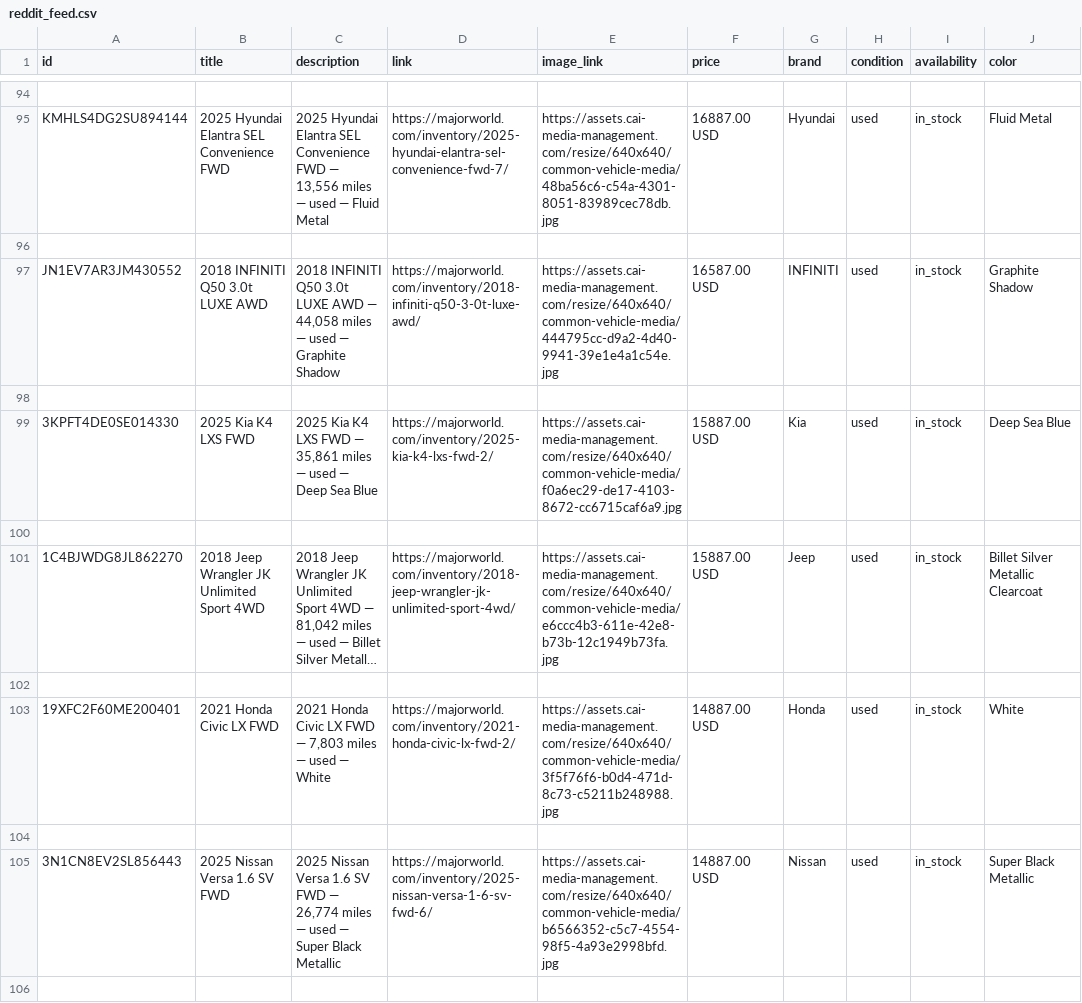
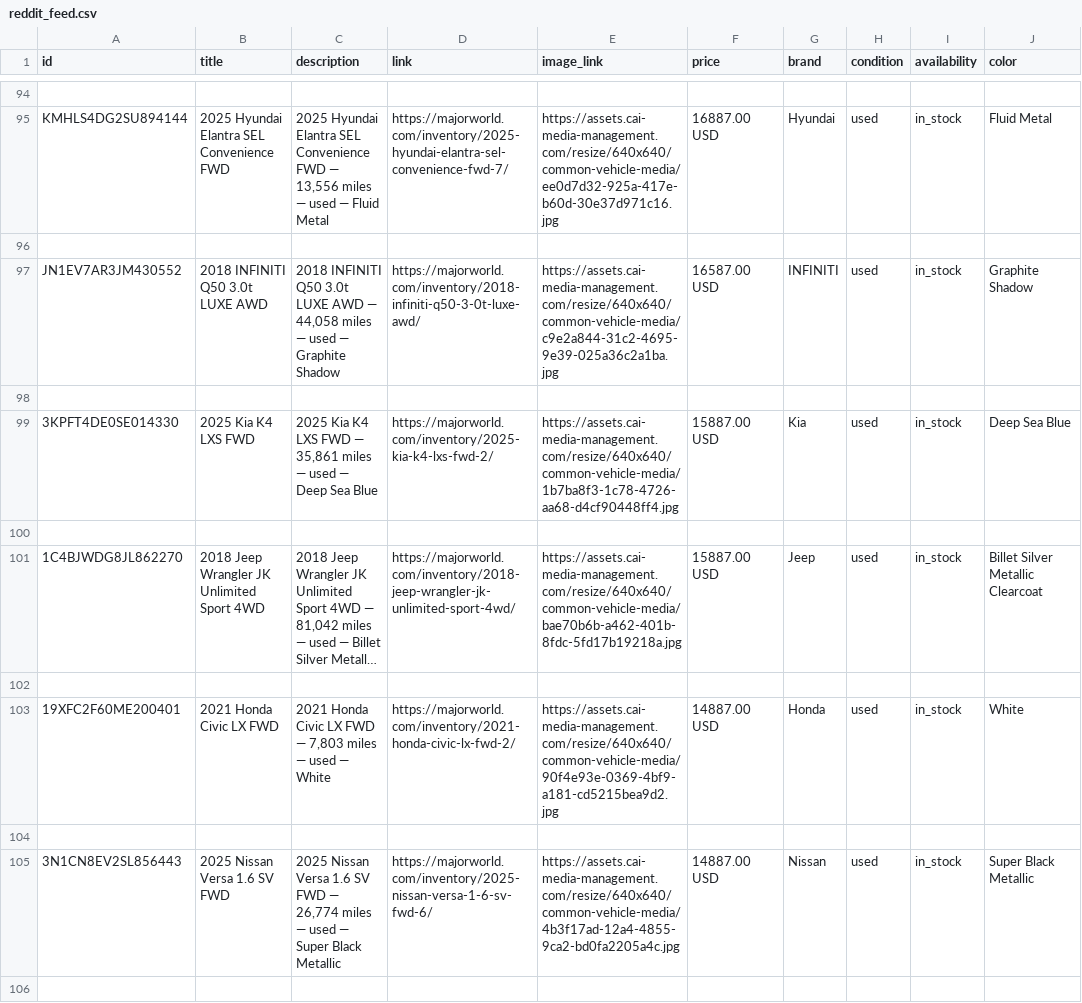
Before and after one commit to orenagassy/MW_feed, a CSV file: reddit_feed.csv, drawn as a sheet; only a part is shown, gaps mark what is left out; long unchanged cells end in …; the diff covers the shown part only; the diff names each change by its address in the sheet, - before the commit and + after, or states it on an @@ line.

```diff
--- a/reddit_feed.csv
+++ b/reddit_feed.csv
-E95 (image_link): https://assets.cai-media-management.com/resize/640x640/common-vehicle-media/48ba56c6-c54a-4301-8051-83989cec78db.jpg
+E95 (image_link): https://assets.cai-media-management.com/resize/640x640/common-vehicle-media/ee0d7d32-925a-417e-b60d-30e37d971c16.jpg
-E97 (image_link): https://assets.cai-media-management.com/resize/640x640/common-vehicle-media/444795cc-d9a2-4d40-9941-39e1e4a1c54e.jpg
+E97 (image_link): https://assets.cai-media-management.com/resize/640x640/common-vehicle-media/c9e2a844-31c2-4695-9e39-025a36c2a1ba.jpg
-E99 (image_link): https://assets.cai-media-management.com/resize/640x640/common-vehicle-media/f0a6ec29-de17-4103-8672-cc6715caf6a9.jpg
+E99 (image_link): https://assets.cai-media-management.com/resize/640x640/common-vehicle-media/1b7ba8f3-1c78-4726-aa68-d4cf90448ff4.jpg
-E101 (image_link): https://assets.cai-media-management.com/resize/640x640/common-vehicle-media/e6ccc4b3-611e-42e8-b73b-12c1949b73fa.jpg
+E101 (image_link): https://assets.cai-media-management.com/resize/640x640/common-vehicle-media/bae70b6b-a462-401b-8fdc-5fd17b19218a.jpg
-E103 (image_link): https://assets.cai-media-management.com/resize/640x640/common-vehicle-media/3f5f76f6-b0d4-471d-8c73-c5211b248988.jpg
+E103 (image_link): https://assets.cai-media-management.com/resize/640x640/common-vehicle-media/90f4e93e-0369-4bf9-a181-cd5215bea9d2.jpg
-E105 (image_link): https://assets.cai-media-management.com/resize/640x640/common-vehicle-media/b6566352-c5c7-4554-98f5-4a93e2998bfd.jpg
+E105 (image_link): https://assets.cai-media-management.com/resize/640x640/common-vehicle-media/4b3f17ad-12a4-4855-9ca2-bd0fa2205a4c.jpg
```
Also changed, not shown: 34 edited cells elsewhere in this file.
